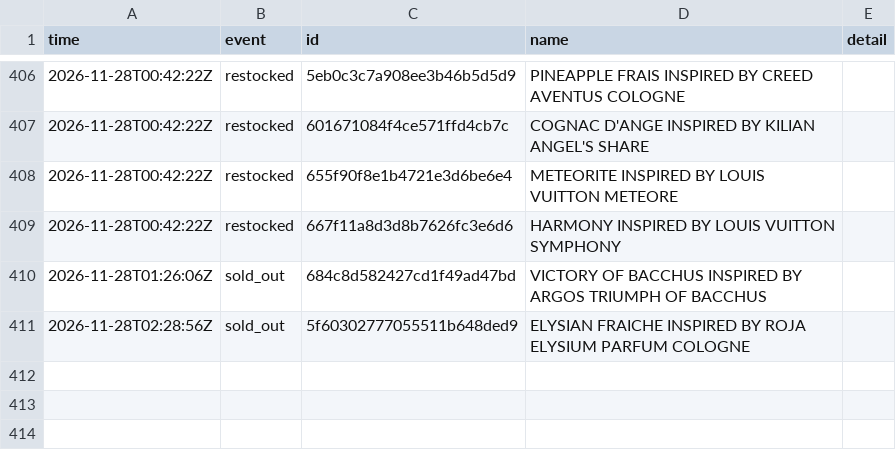
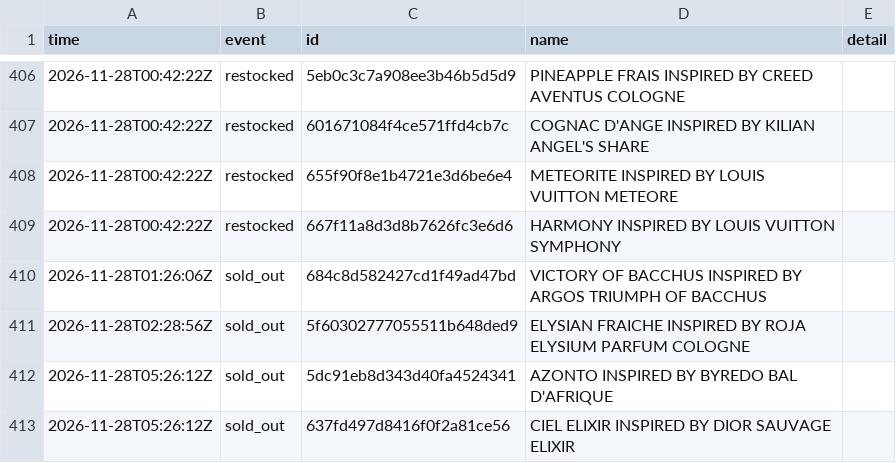
Before and after one commit to jnees/montagne-filter-plugin, a CSV file: data/events.csv, drawn as a sheet; only a part is shown, gaps mark what is left out; the diff names each change by its address in the sheet, - before the commit and + after, or states it on an @@ line.

```diff
--- a/data/events.csv
+++ b/data/events.csv
+row 412: 2026-11-28T05:26:12Z | sold_out | 5dc91eb8d343d40fa4524341 | AZONTO INSPIRED BY BYREDO BAL D'AFRIQUE
+row 413: 2026-11-28T05:26:12Z | sold_out | 637fd497d8416f0f2a81ce56 | CIEL ELIXIR INSPIRED BY DIOR SAUVAGE ELIXIR
```
Also changed, not shown: 1 other file.
